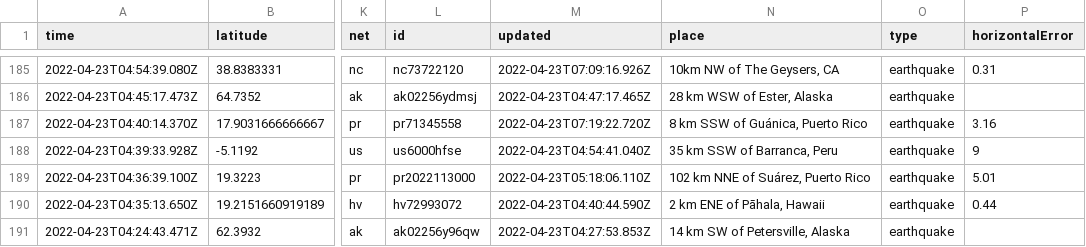
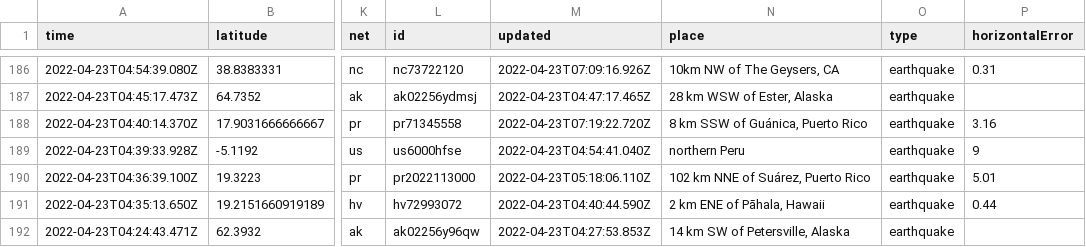
Before and after one commit to LauriNuoska/NICARharjoitus, a CSV file: usgs_current.csv, drawn as a sheet; only a part is shown, gaps mark what is left out; addresses are those after the commit; the diff covers the shown part only; the diff names each change by its address in the sheet, - before the commit and + after, or states it on an @@ line.

```diff
--- a/usgs_current.csv
+++ b/usgs_current.csv
-N189 (place): 35 km SSW of Barranca, Peru
+N189 (place): northern Peru
```
Also changed, not shown: 1 added row and 12 edited cells elsewhere in this file, 1 other file.
